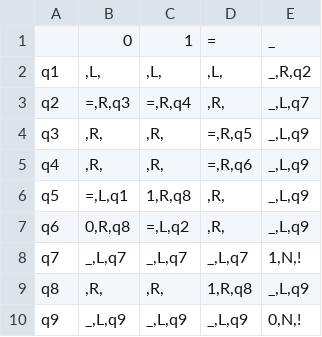
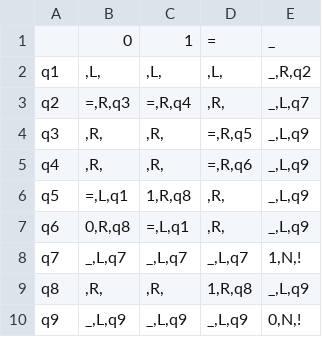
Before and after one commit to Ilya-Petrovich/IT_LR, a CSV file: LR1/1.41.csv, drawn as a sheet.

Commit message:
Fix(2) 1.41

```diff
--- a/LR1/1.41.csv
+++ b/LR1/1.41.csv
@@ -6,3 +6,3 @@ q4;,R,;,R,;=,R,q6;_,L,q9
 q5;=,L,q1;1,R,q8;,R,;_,L,q9
-q6;0,R,q8;=,L,q2;,R,;_,L,q9
+q6;0,R,q8;=,L,q1;,R,;_,L,q9
 q7;_,L,q7;_,L,q7;_,L,q7;1,N,!
```
